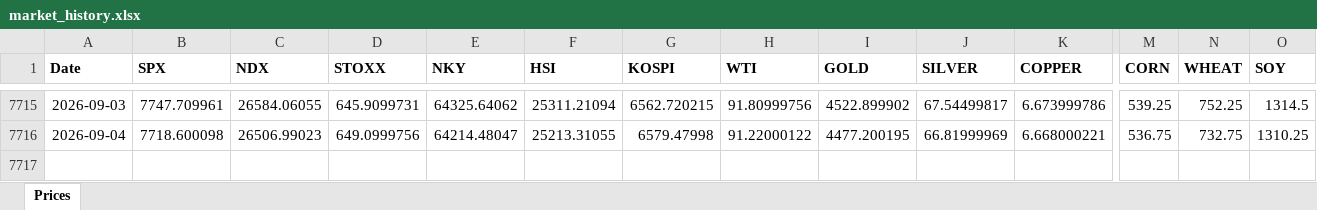
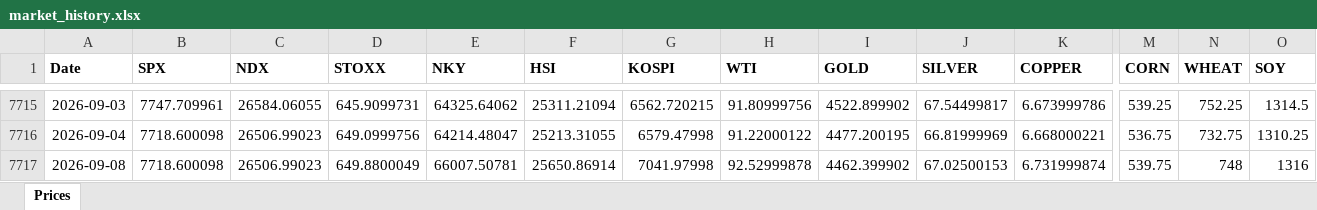
Before and after one commit to RayenC616/market-dashboard, an Excel workbook: data/market_history.xlsx, sheet Prices, drawn as a sheet; only a part is shown, gaps mark what is left out; values as stored, in another font and other column widths than the file's, no borders; rows hold the shown columns only; the diff names each change by its address in the sheet, - before the commit and + after, or states it on an @@ line.

```diff
--- a/data/market_history.xlsx (sheet Prices)
+++ b/data/market_history.xlsx (sheet Prices)
+row 7717: 2026-09-08 | 7718.600098 | 26506.99023 | 649.8800049 | 66007.50781 | 25650.86914 | 7041.97998 | 92.52999878 | 4462.399902 | 67.02500153 | 6.731999874 | 539.75 | 748 | 1316
```
